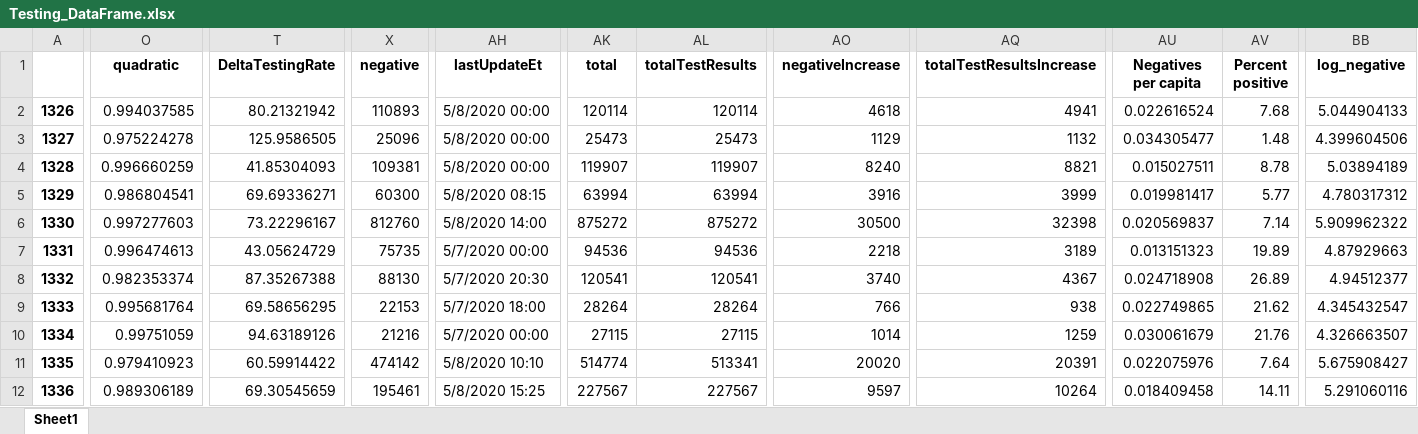
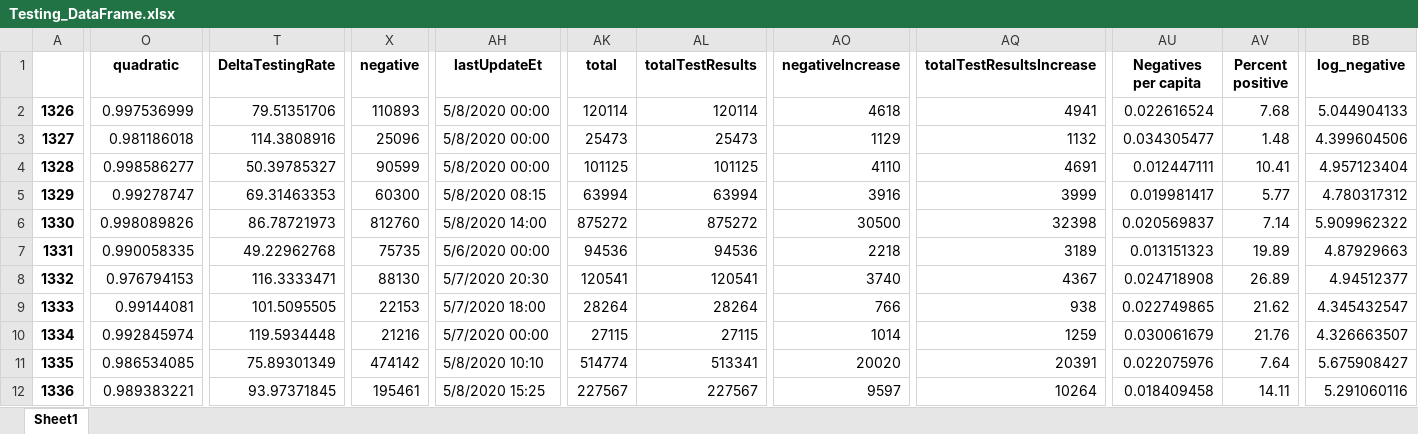
Before and after one commit to Rush-Quality-Analytics/SupplyDemand-ExtraAnalytics, an Excel workbook: Testing_Analytics/data/Testing_DataFrame.xlsx, sheet Sheet1, drawn as a sheet; only a part is shown, gaps mark what is left out; values as stored, in another font and other column widths than the file's, no borders; the diff covers the shown part only; the diff names each change by its address in the sheet, - before the commit and + after, or states it on an @@ line.

```diff
--- a/Testing_Analytics/data/Testing_DataFrame.xlsx (sheet Sheet1)
+++ b/Testing_Analytics/data/Testing_DataFrame.xlsx (sheet Sheet1)
-O2 (quadratic): 0.994037585
+O2 (quadratic): 0.997536999
-T2 (DeltaTestingRate): 80.21321942
+T2 (DeltaTestingRate): 79.51351706
-O3 (quadratic): 0.975224278
+O3 (quadratic): 0.981186018
-T3 (DeltaTestingRate): 125.9586505
+T3 (DeltaTestingRate): 114.3808916
-O4 (quadratic): 0.996660259
+O4 (quadratic): 0.998586277
-T4 (DeltaTestingRate): 41.85304093
+T4 (DeltaTestingRate): 50.39785327
-X4 (negative): 109381
+X4 (negative): 90599
-AK4 (total): 119907
+AK4 (total): 101125
-AL4 (totalTestResults): 119907
+AL4 (totalTestResults): 101125
-AO4 (negativeIncrease): 8240
+AO4 (negativeIncrease): 4110
-AQ4 (totalTestResultsIncrease): 8821
+AQ4 (totalTestResultsIncrease): 4691
-AU4 (Negatives per capita): 0.015027511
+AU4 (Negatives per capita): 0.012447111
-AV4 (Percent positive): 8.78
+AV4 (Percent positive): 10.41
-BB4 (log_negative): 5.03894189
+BB4 (log_negative): 4.957123404
-O5 (quadratic): 0.986804541
+O5 (quadratic): 0.99278747
-T5 (DeltaTestingRate): 69.69336271
+T5 (DeltaTestingRate): 69.31463353
-O6 (quadratic): 0.997277603
+O6 (quadratic): 0.998089826
-T6 (DeltaTestingRate): 73.22296167
+T6 (DeltaTestingRate): 86.78721973
-O7 (quadratic): 0.996474613
+O7 (quadratic): 0.990058335
-T7 (DeltaTestingRate): 43.05624729
+T7 (DeltaTestingRate): 49.22962768
-AH7 (lastUpdateEt): 5/7/2020 00:00
+AH7 (lastUpdateEt): 5/6/2020 00:00
-O8 (quadratic): 0.982353374
+O8 (quadratic): 0.976794153
-T8 (DeltaTestingRate): 87.35267388
+T8 (DeltaTestingRate): 116.3333471
-O9 (quadratic): 0.995681764
+O9 (quadratic): 0.99144081
-T9 (DeltaTestingRate): 69.58656295
+T9 (DeltaTestingRate): 101.5095505
-O10 (quadratic): 0.99751059
+O10 (quadratic): 0.992845974
-T10 (DeltaTestingRate): 94.63189126
+T10 (DeltaTestingRate): 119.5934448
-O11 (quadratic): 0.979410923
+O11 (quadratic): 0.986534085
-T11 (DeltaTestingRate): 60.59914422
+T11 (DeltaTestingRate): 75.89301349
-O12 (quadratic): 0.989306189
+O12 (quadratic): 0.989383221
-T12 (DeltaTestingRate): 69.30545659
+T12 (DeltaTestingRate): 93.97371845
```
Also changed, not shown: 107 edited cells elsewhere in this sheet, DataUpdate/data/Testing_DataFrame.xlsx, 18 other files.
